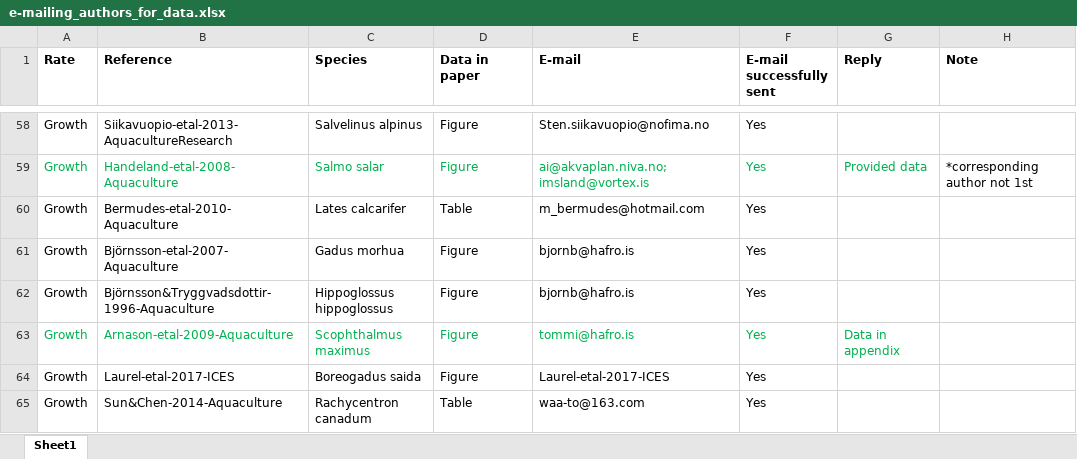
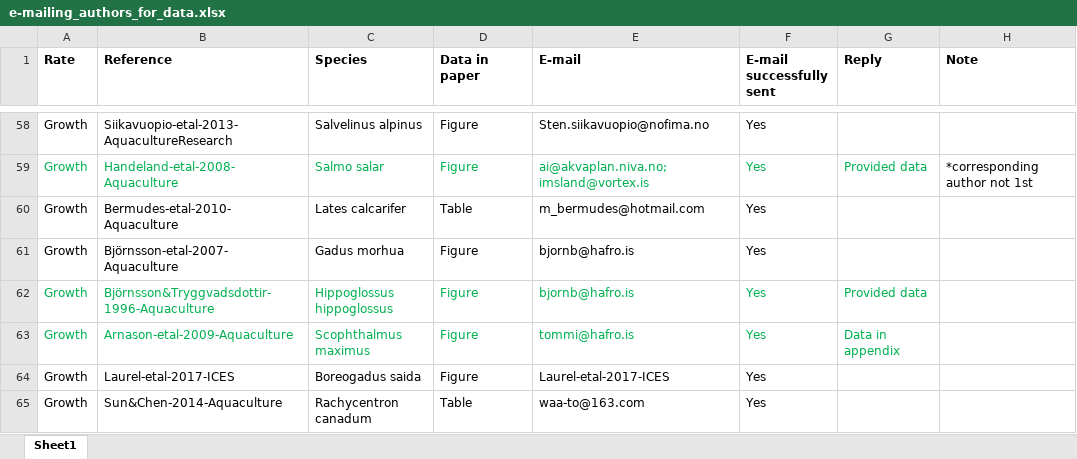
Before and after one commit to maxlindmark/scaling, an Excel workbook: data/e-mailing_authors_for_data.xlsx, sheet Sheet1, drawn as a sheet; only a part is shown, gaps mark what is left out; values as stored, in another font and other column widths than the file's, no borders; the diff names each change by its address in the sheet, - before the commit and + after, or states it on an @@ line.

```diff
--- a/data/e-mailing_authors_for_data.xlsx (sheet Sheet1)
+++ b/data/e-mailing_authors_for_data.xlsx (sheet Sheet1)
-A62:F62 text colour: black
+A62:F62 text colour: #00B050
-G62 (Reply): (empty)
+G62 (Reply): Provided data
```
Also changed, not shown: 40 other files.
